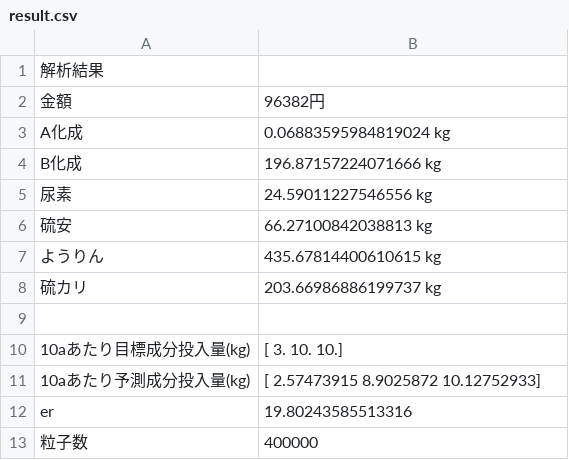
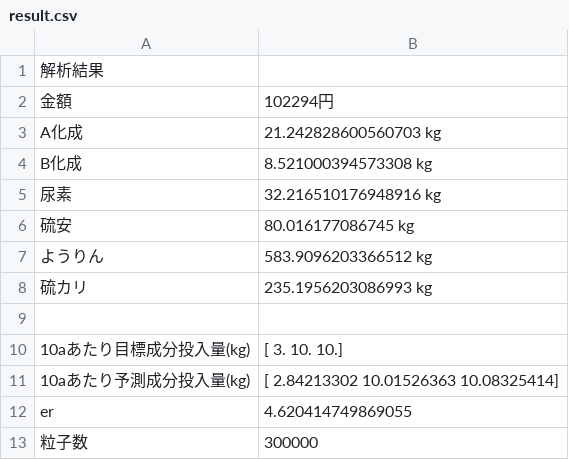
Before and after one commit to kazulagi/sehi, a CSV file: result.csv, drawn as a sheet.

```diff
--- a/result.csv
+++ b/result.csv
@@ -1,13 +1,13 @@
 解析結果,
- 金額, 96382円
-A化成, 0.06883595984819024 kg
-B化成, 196.87157224071666 kg
-尿素, 24.59011227546556 kg
-硫安, 66.27100842038813 kg
-ようりん, 435.67814400610615 kg
-硫カリ, 203.66986886199737 kg
+ 金額, 102294円
+A化成, 21.242828600560703 kg
+B化成, 8.521000394573308 kg
+尿素, 32.216510176948916 kg
+硫安, 80.016177086745 kg
+ようりん, 583.9096203366512 kg
+硫カリ, 235.1956203086993 kg
 
 10aあたり目標成分投入量(kg), [ 3. 10. 10.]
-10aあたり予測成分投入量(kg), [ 2.57473915  8.9025872  10.12752933]
-er, 19.80243585513316
-粒子数,400000
+10aあたり予測成分投入量(kg), [ 2.84213302 10.01526363 10.08325414]
+er, 4.620414749869055
+粒子数,300000
```
Also changed, not shown: 2 other files.
